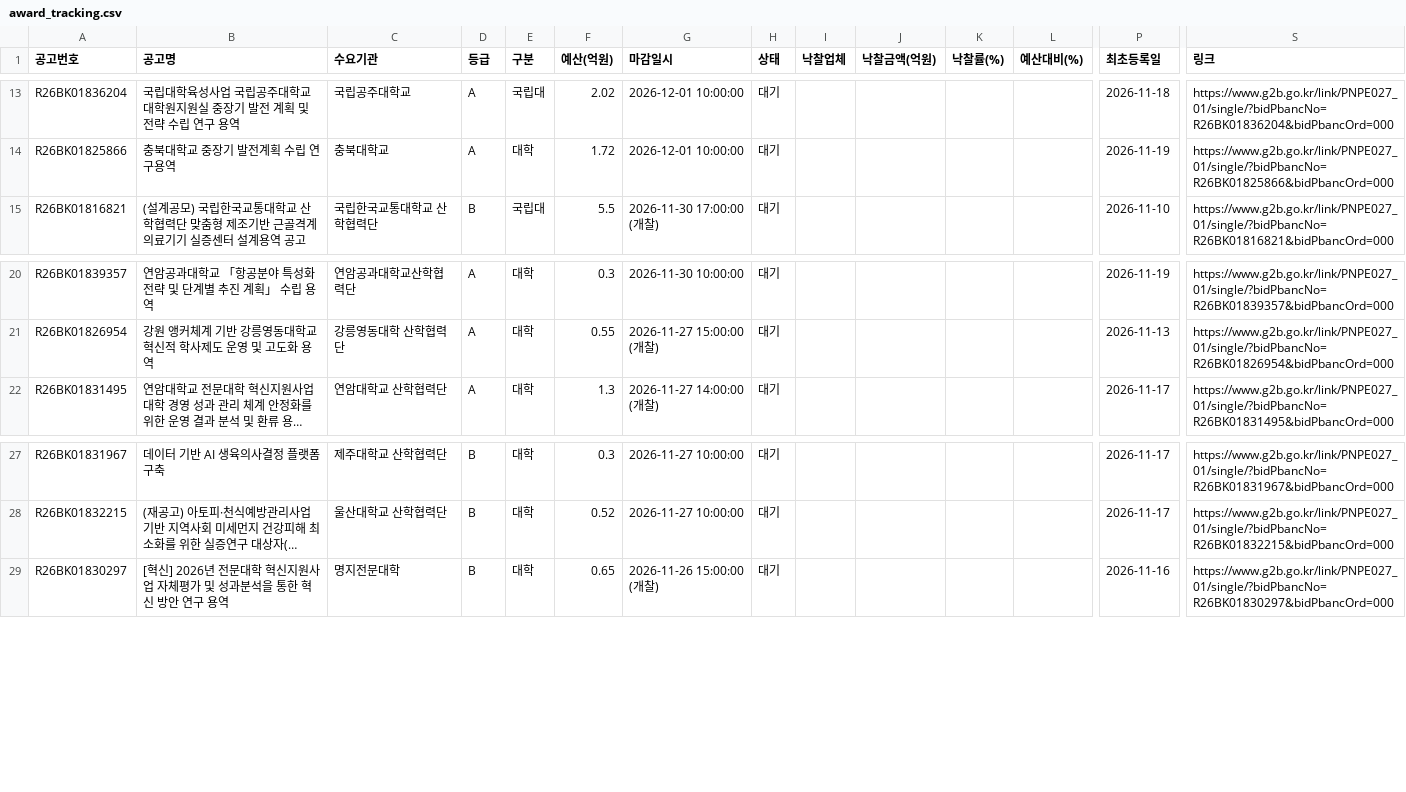
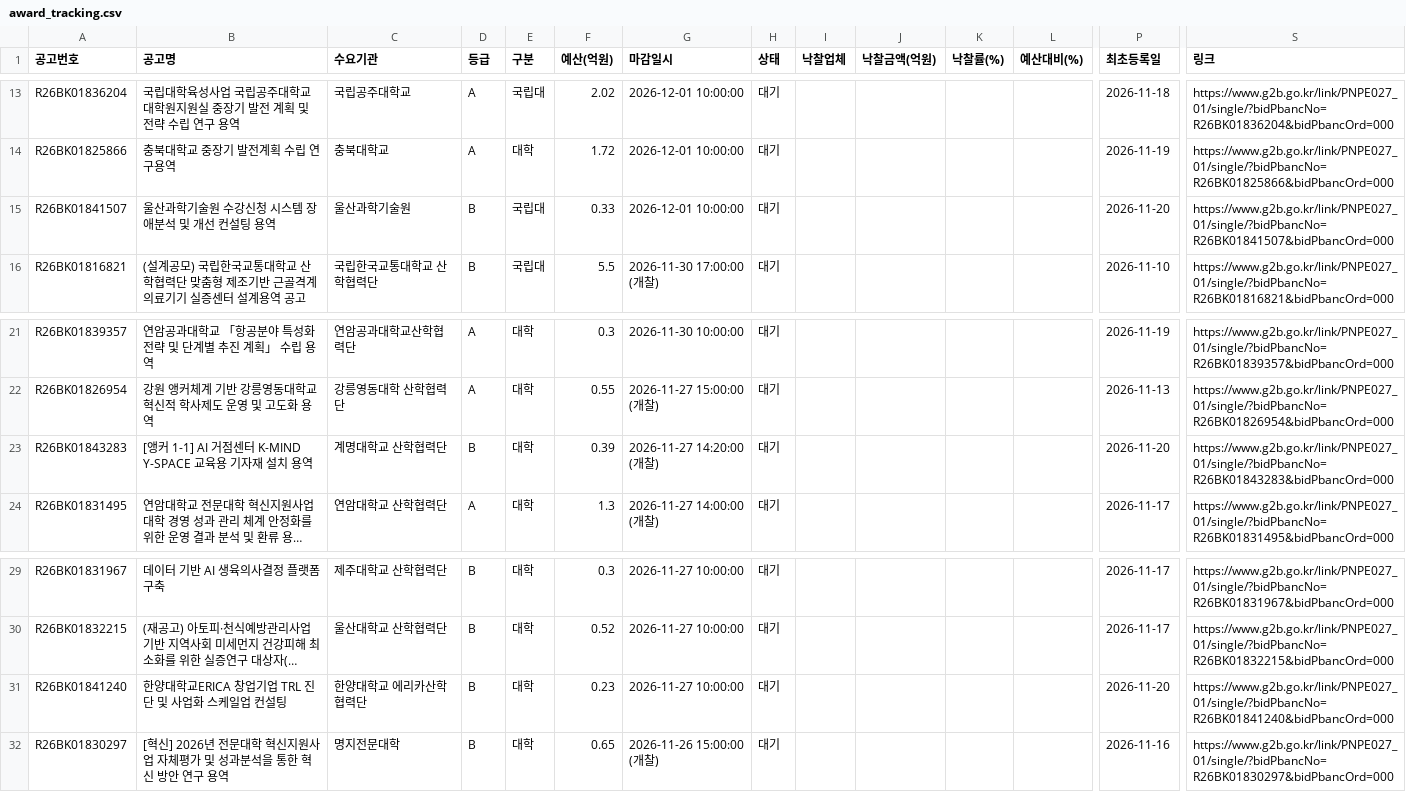
Before and after one commit to ironhair74/g2b-university-bids, a CSV file: reports/award_tracking.csv, drawn as a sheet; only a part is shown, gaps mark what is left out; long unchanged cells end in …; rows hold the shown columns only; the diff names each change by its address in the sheet, - before the commit and + after, or states it on an @@ line.

```diff
--- a/reports/award_tracking.csv
+++ b/reports/award_tracking.csv
+row 15: R26BK01841507 | 울산과학기술원 수강신청 시스템 장애분석 및 개선 컨설팅 용역 | 울산과학기술원 | B | 국립대 | 0.33 | 2026-12-01 10:00:00 | 대기 |  |  |  |  | 2026-11-20 | https://www.g2b.go.kr/link/PNPE027_01/single/?bidPbancNo=R26BK01841507&bidPbancOrd=000
+row 23: R26BK01843283 | [앵커 1-1] AI 거점센터 K-MIND Y-SPACE 교육용 기자재 설치 용역 | 계명대학교 산학협력단 | B | 대학 | 0.39 | 2026-11-27 14:20:00 (개찰) | 대기 |  |  |  |  | 2026-11-20 | https://www.g2b.go.kr/link/PNPE027_01/single/?bidPbancNo=R26BK01843283&bidPbancOrd=000
+row 31: R26BK01841240 | 한양대학교ERICA 창업기업 TRL 진단 및 사업화 스케일업 컨설팅 | 한양대학교 에리카산학협력단 | B | 대학 | 0.23 | 2026-11-27 10:00:00 | 대기 |  |  |  |  | 2026-11-20 | https://www.g2b.go.kr/link/PNPE027_01/single/?bidPbancNo=R26BK01841240&bidPbancOrd=000
```
Also changed, not shown: 2 other files.
